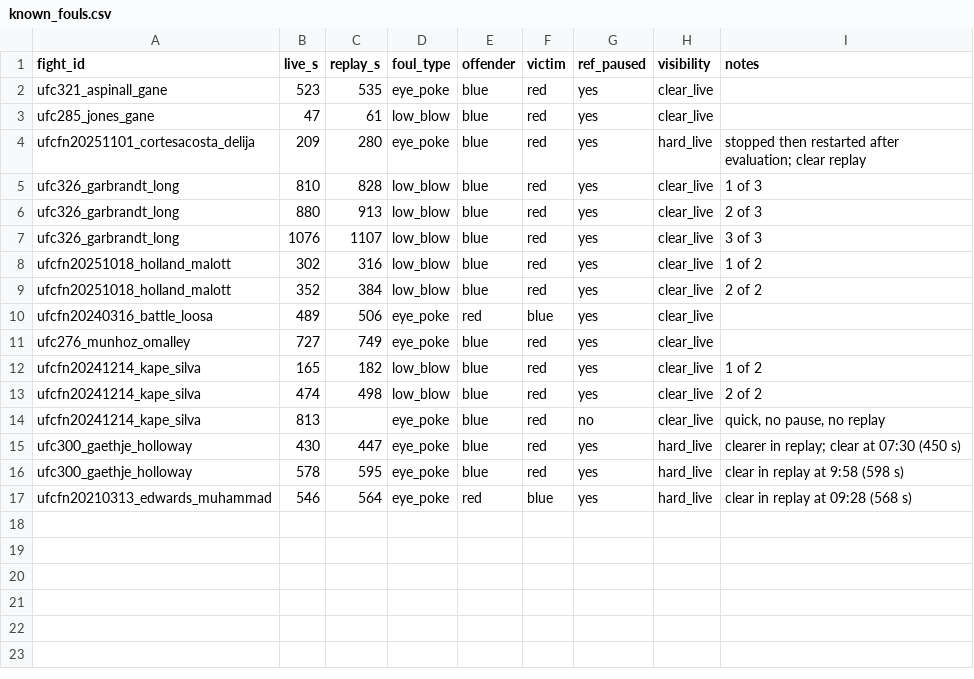
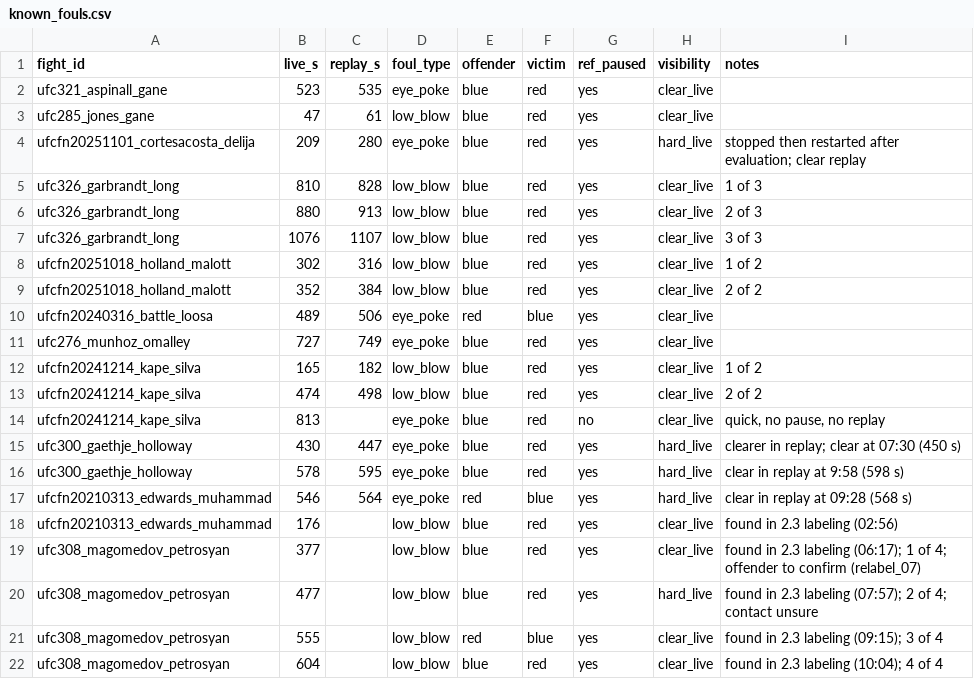
Before and after one commit to ar1shah/deepfoul, a CSV file: labels/notes/known_fouls.csv, drawn as a sheet; the diff names each change by its address in the sheet, - before the commit and + after, or states it on an @@ line.

Commit message:
record fouls found in mined labeling: Magomedov-Petrosyan x4, Edwards 02:56

```diff
--- a/labels/notes/known_fouls.csv
+++ b/labels/notes/known_fouls.csv
+row 18: ufcfn20210313_edwards_muhammad | 176 |  | low_blow | blue | red | yes | clear_live | found in 2.3 labeling (02:56)
+row 19: ufc308_magomedov_petrosyan | 377 |  | low_blow | blue | red | yes | clear_live | found in 2.3 labeling (06:17); 1 of 4; offender to confirm (relabel_07)
+row 20: ufc308_magomedov_petrosyan | 477 |  | low_blow | blue | red | yes | hard_live | found in 2.3 labeling (07:57); 2 of 4; contact unsure
+row 21: ufc308_magomedov_petrosyan | 555 |  | low_blow | red | blue | yes | clear_live | found in 2.3 labeling (09:15); 3 of 4
+row 22: ufc308_magomedov_petrosyan | 604 |  | low_blow | blue | red | yes | clear_live | found in 2.3 labeling (10:04); 4 of 4
```
Also changed, not shown: labels/fights.csv, 1 other file.
